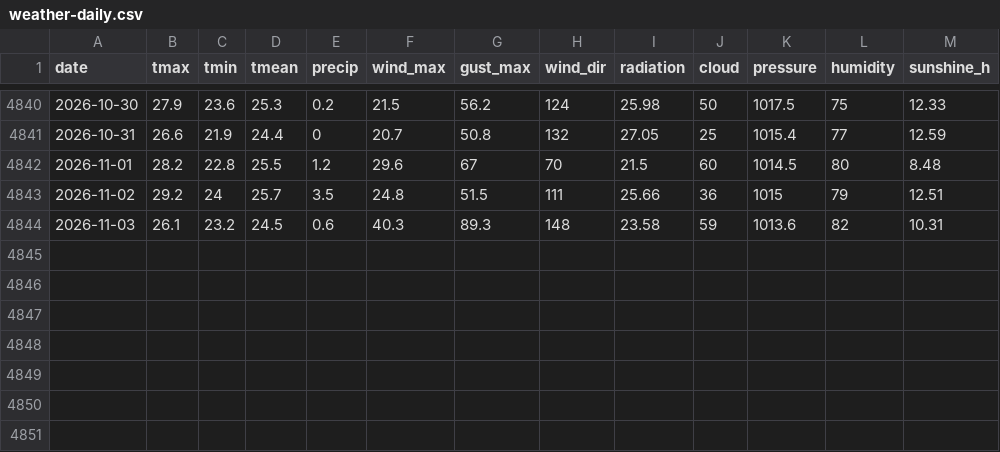
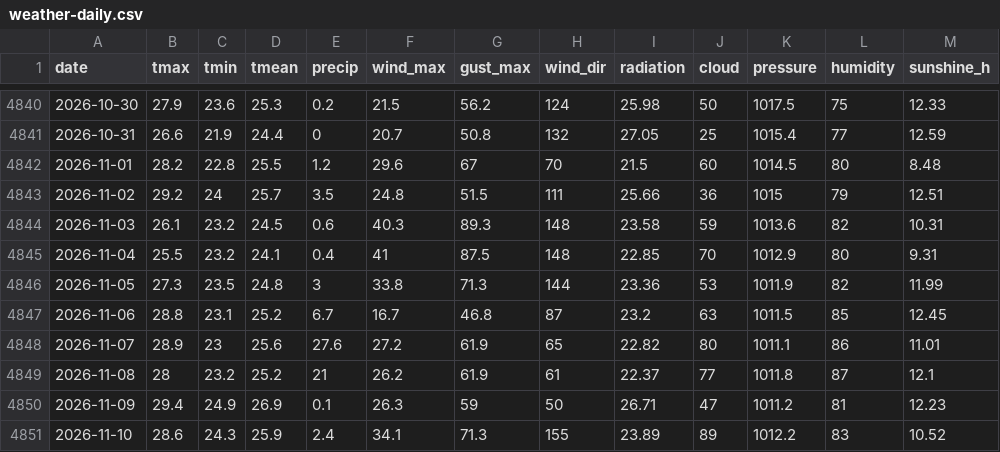
Before and after one commit to RummerLab/data-stats, a CSV file: external/weather-daily.csv, drawn as a sheet; only a part is shown, gaps mark what is left out; the diff names each change by its address in the sheet, - before the commit and + after, or states it on an @@ line.

```diff
--- a/external/weather-daily.csv
+++ b/external/weather-daily.csv
+row 4845: 2026-11-04 | 25.5 | 23.2 | 24.1 | 0.4 | 41 | 87.5 | 148 | 22.85 | 70 | 1012.9 | 80 | 9.31
+row 4846: 2026-11-05 | 27.3 | 23.5 | 24.8 | 3 | 33.8 | 71.3 | 144 | 23.36 | 53 | 1011.9 | 82 | 11.99
+row 4847: 2026-11-06 | 28.8 | 23.1 | 25.2 | 6.7 | 16.7 | 46.8 | 87 | 23.2 | 63 | 1011.5 | 85 | 12.45
+row 4848: 2026-11-07 | 28.9 | 23 | 25.6 | 27.6 | 27.2 | 61.9 | 65 | 22.82 | 80 | 1011.1 | 86 | 11.01
+row 4849: 2026-11-08 | 28 | 23.2 | 25.2 | 21 | 26.2 | 61.9 | 61 | 22.37 | 77 | 1011.8 | 87 | 12.1
+row 4850: 2026-11-09 | 29.4 | 24.9 | 26.9 | 0.1 | 26.3 | 59 | 50 | 26.71 | 47 | 1011.2 | 81 | 12.23
+row 4851: 2026-11-10 | 28.6 | 24.3 | 25.9 | 2.4 | 34.1 | 71.3 | 155 | 23.89 | 89 | 1012.2 | 83 | 10.52
```
Also changed, not shown: external/ocean-daily.csv, 2 other files.
